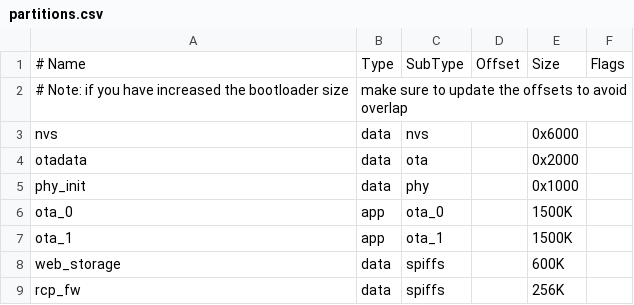
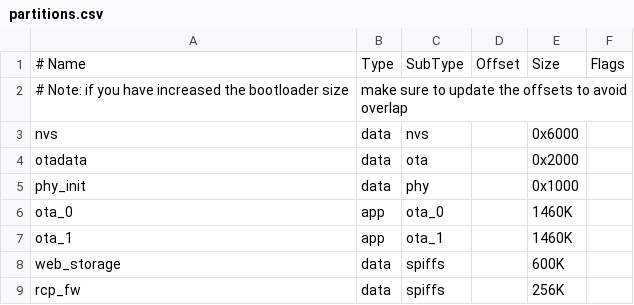
Before and after one commit to mozolin/esp-thread-br, a CSV file: optimized/examples/basic_thread_border_router/partitions.csv, drawn as a sheet.

Commit message:
free partition size

```diff
--- a/optimized/examples/basic_thread_border_router/partitions.csv
+++ b/optimized/examples/basic_thread_border_router/partitions.csv
@@ -5,4 +5,4 @@ otadata,    data, ota,      , 0x2000,
 phy_init,   data, phy,      , 0x1000,
-ota_0,      app,  ota_0,    , 1500K,
-ota_1,      app,  ota_1,    , 1500K,
+ota_0,      app,  ota_0,    , 1460K,
+ota_1,      app,  ota_1,    , 1460K,
 web_storage,data, spiffs,   , 600K,
```
Also changed, not shown: 8 other files.
